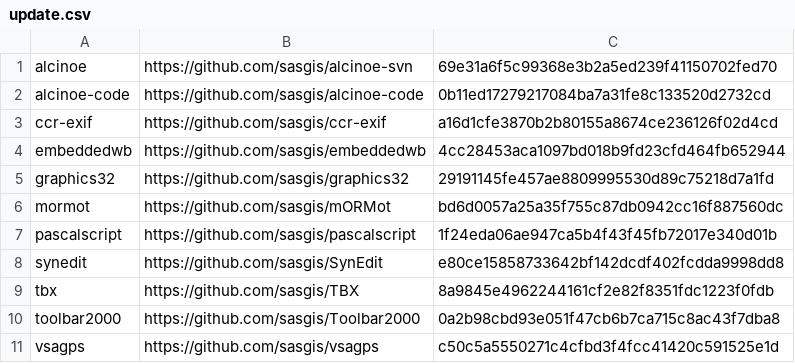
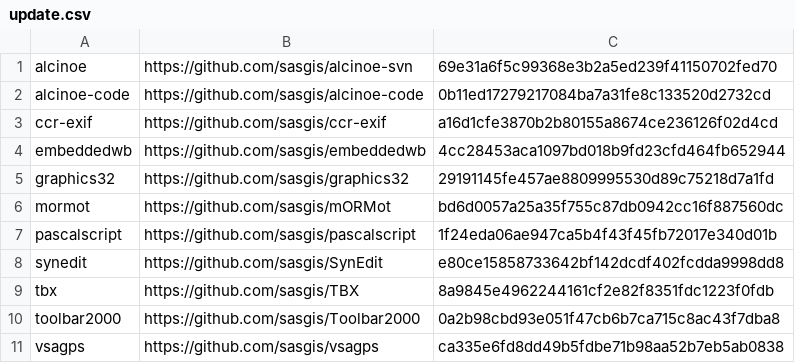
Before and after one commit to sasgis/sas.requires, a CSV file: update.csv, drawn as a sheet.

```diff
--- a/update.csv
+++ b/update.csv
@@ -10,2 +10,2 @@ tbx,https://github.com/sasgis/TBX,8a9845e4962244161cf2e82f8351fdc1223f0fdb
 toolbar2000,https://github.com/sasgis/Toolbar2000,0a2b98cbd93e051f47cb6b7ca715c8ac43f7dba8
-vsagps,https://github.com/sasgis/vsagps,c50c5a5550271c4cfbd3f4fcc41420c591525e1d
+vsagps,https://github.com/sasgis/vsagps,ca335e6fd8dd49b5fdbe71b98aa52b7eb5ab0838
```
Also changed, not shown: 15 other files.
